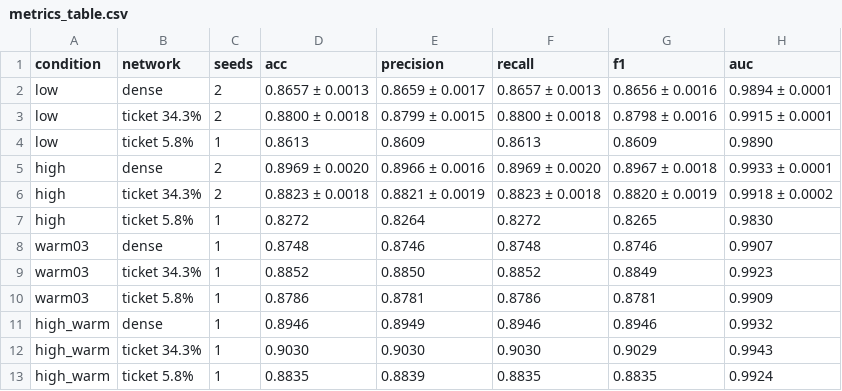
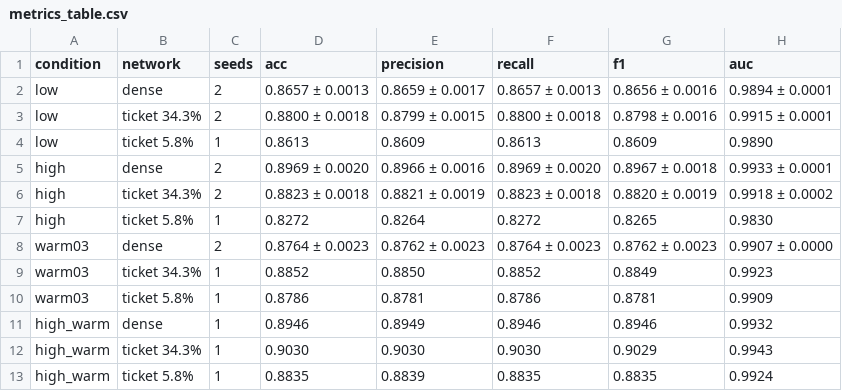
Before and after one commit to kneat2448/LTH-ML-final, a CSV file: results/metrics_table.csv, drawn as a sheet.

```diff
--- a/results/metrics_table.csv
+++ b/results/metrics_table.csv
@@ -7,3 +7,3 @@ high,ticket 34.3%,2,0.8823 ± 0.0018,0.8821 ± 0.0019,0.8823 ± 0.0018,0.8820 ±
 high,ticket 5.8%,1,0.8272,0.8264,0.8272,0.8265,0.9830
-warm03,dense,1,0.8748,0.8746,0.8748,0.8746,0.9907
+warm03,dense,2,0.8764 ± 0.0023,0.8762 ± 0.0023,0.8764 ± 0.0023,0.8762 ± 0.0023,0.9907 ± 0.0000
 warm03,ticket 34.3%,1,0.8852,0.8850,0.8852,0.8849,0.9923
```
Also changed, not shown: results/summary.csv, results/ticket_advantage.csv, 4 other files.
